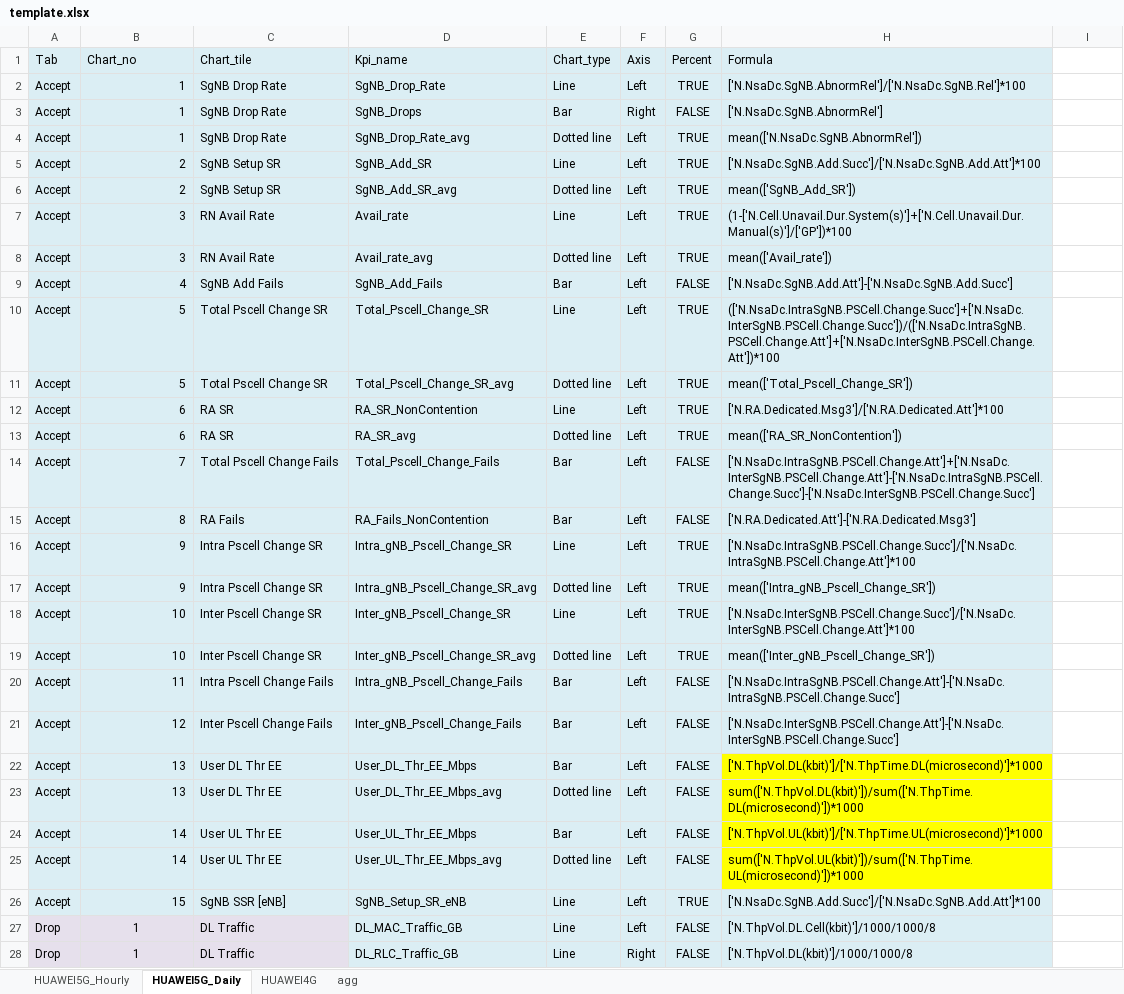
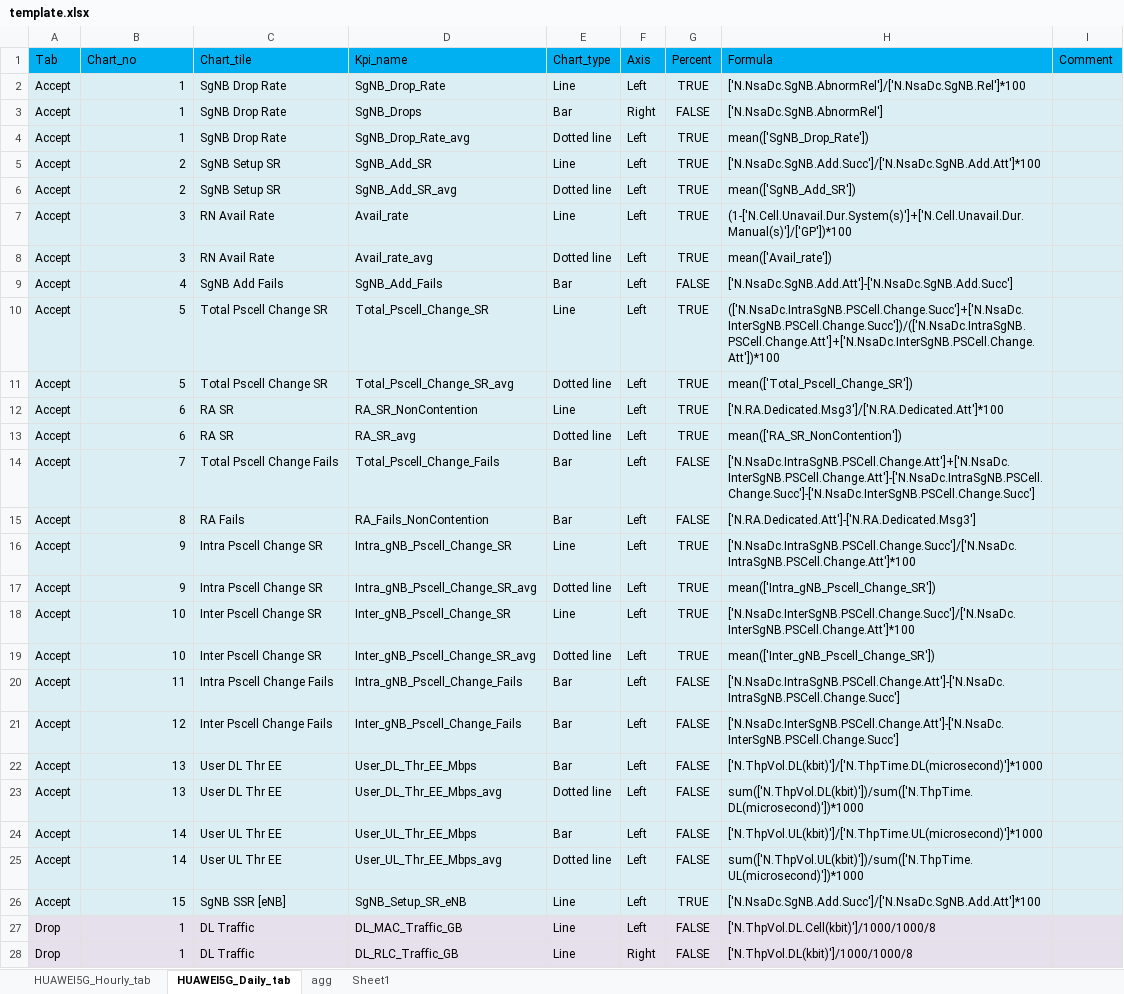
Before and after one commit to doraemon1293/pyKpGraph_client, an Excel workbook: template.xlsx, sheet HUAWEI5G_Daily_tab, drawn as a sheet; only a part is shown; values as stored, in another font and other column widths than the file's, no borders; the diff covers the shown part only; the diff names each change by its address in the sheet, - before the commit and + after, or states it on an @@ line.

```diff
--- a/template.xlsx (sheet HUAWEI5G_Daily_tab)
+++ b/template.xlsx (sheet HUAWEI5G_Daily_tab)
-sheet tab: HUAWEI5G_Hourly
+sheet tab: HUAWEI5G_Hourly_tab
-sheet tab: HUAWEI5G_Daily
+sheet tab: HUAWEI5G_Daily_tab
-sheet tab: HUAWEI4G
+sheet tab: Sheet1
-A1:H1 fill: #DBEEF4
+A1:H1 fill: #00B0F0
-I1: (empty)
+I1: Comment
-I1 fill: none
+I1 fill: #00B0F0
-I2:I26 fill: none
+I2:I26 fill: #DBEEF4
-H4 (Formula): mean(['N.NsaDc.SgNB.AbnormRel'])
+H4 (Formula): mean(['SgNB_Drop_Rate'])
-H22:H25 fill: #FFFF00
+H22:H25 fill: #DBEEF4
-B27:B28 alignment: center
+B27:B28 alignment: right
-I27:I28 fill: none
+I27:I28 fill: #E6E0EC
```
Also changed, not shown: 230 added rows, 1 edited cell and cell formats elsewhere in this sheet, sheet agg, sheet HUAWEI5G_Hourly_tab, 9 other files.
